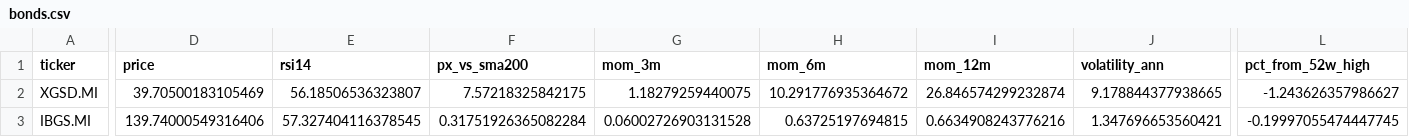
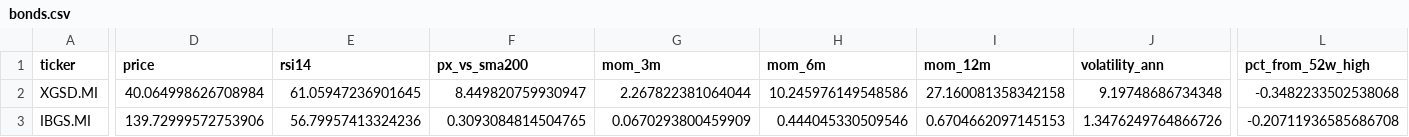
Before and after one commit to massimosaccol/eu-screener, a CSV file: data/bonds.csv, drawn as a sheet; only a part is shown, gaps mark what is left out; the diff covers the shown part only; the diff names each change by its address in the sheet, - before the commit and + after, or states it on an @@ line.

```diff
--- a/data/bonds.csv
+++ b/data/bonds.csv
-D2 (price): 39.70500183105469
+D2 (price): 40.064998626708984
-E2 (rsi14): 56.18506536323807
+E2 (rsi14): 61.05947236901645
-F2 (px_vs_sma200): 7.57218325842175
+F2 (px_vs_sma200): 8.449820759930947
-G2 (mom_3m): 1.18279259440075
+G2 (mom_3m): 2.267822381064044
-H2 (mom_6m): 10.291776935364672
+H2 (mom_6m): 10.245976149548586
-I2 (mom_12m): 26.846574299232874
+I2 (mom_12m): 27.160081358342158
-J2 (volatility_ann): 9.178844377938665
+J2 (volatility_ann): 9.19748686734348
-L2 (pct_from_52w_high): -1.243626357986627
+L2 (pct_from_52w_high): -0.3482233502538068
-D3 (price): 139.74000549316406
+D3 (price): 139.72999572753906
-E3 (rsi14): 57.327404116378545
+E3 (rsi14): 56.79957413324236
-F3 (px_vs_sma200): 0.31751926365082284
+F3 (px_vs_sma200): 0.3093084814504765
-G3 (mom_3m): 0.06002726903131528
+G3 (mom_3m): 0.0670293800459909
-H3 (mom_6m): 0.63725197694815
+H3 (mom_6m): 0.444045330509546
-I3 (mom_12m): 0.6634908243776216
+I3 (mom_12m): 0.6704662097145153
-J3 (volatility_ann): 1.347696653560421
+J3 (volatility_ann): 1.3476249764866726
-L3 (pct_from_52w_high): -0.19997055474447745
+L3 (pct_from_52w_high): -0.20711936585686708
```
Also changed, not shown: 1 added row, 1 removed row and 104 edited cells elsewhere in this file, data/equities.csv, 5 other files.
